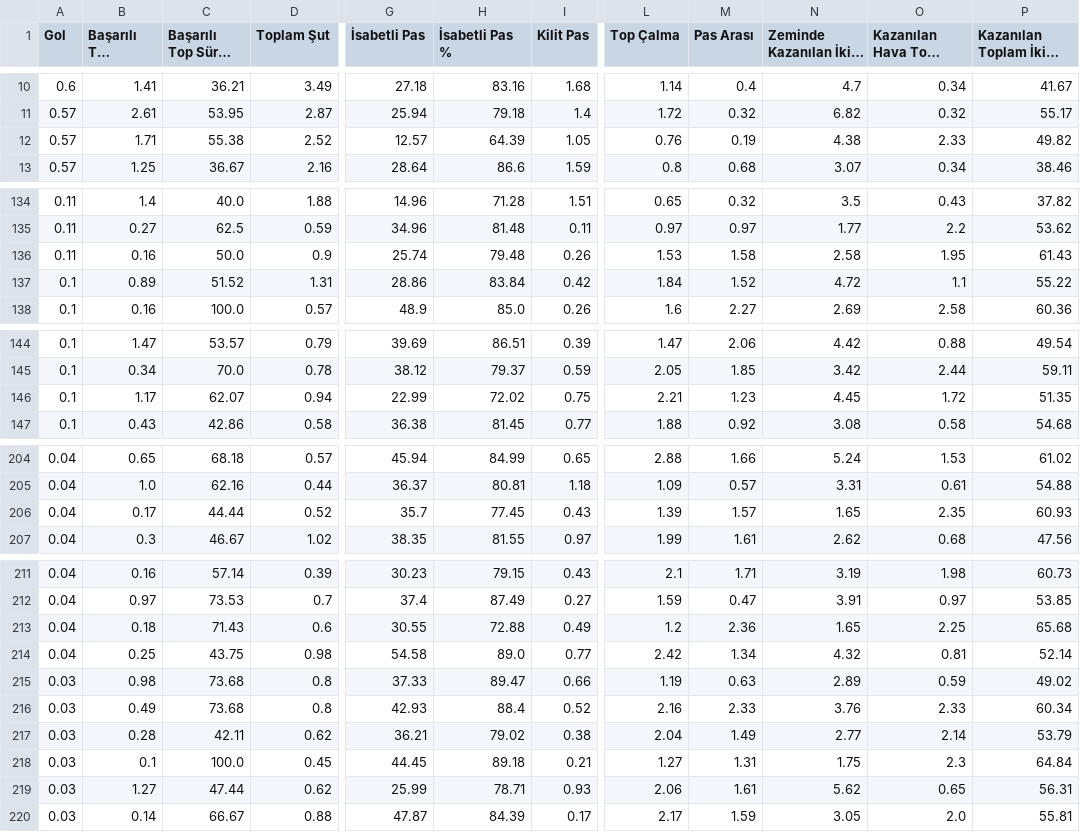
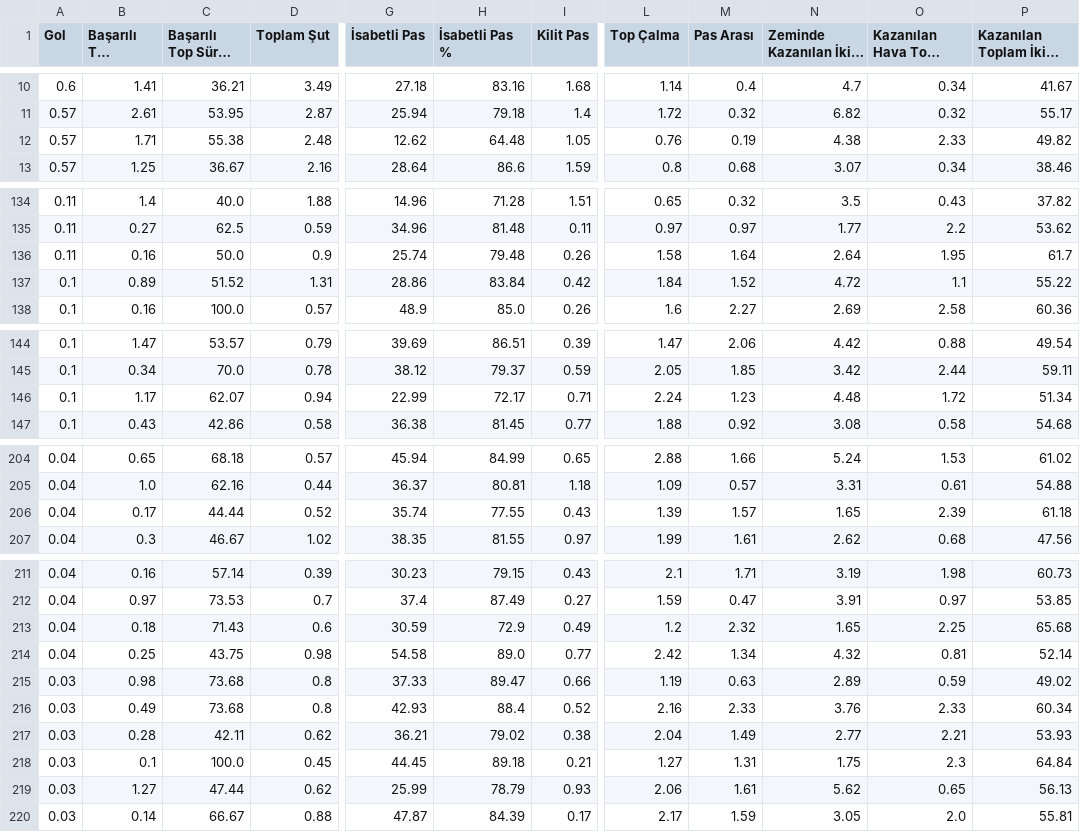
Before and after one commit to scatterradarcsv/csv_scatter_radar_15matches_per90_noPos, a CSV file: midfielders.csv, drawn as a sheet; only a part is shown, gaps mark what is left out; long unchanged cells end in …; the diff covers the shown part only; the diff names each change by its address in the sheet, - before the commit and + after, or states it on an @@ line.

Commit message:
Updated midfielders.csv

```diff
--- a/midfielders.csv
+++ b/midfielders.csv
-D12 (Toplam Şut): 2.52
+D12 (Toplam Şut): 2.48
-G12 (İsabetli Pas): 12.57
+G12 (İsabetli Pas): 12.62
-H12 (İsabetli Pas %): 64.39
+H12 (İsabetli Pas %): 64.48
-L136 (Top Çalma): 1.53
+L136 (Top Çalma): 1.58
-M136 (Pas Arası): 1.58
+M136 (Pas Arası): 1.64
-N136 (Zeminde Kazanılan İkili Mücadele): 2.58
+N136 (Zeminde Kazanılan İkili Mücadele): 2.64
-P136: 61.43
+P136: 61.7
-H146 (İsabetli Pas %): 72.02
+H146 (İsabetli Pas %): 72.17
-I146 (Kilit Pas): 0.75
+I146 (Kilit Pas): 0.71
-L146 (Top Çalma): 2.21
+L146 (Top Çalma): 2.24
-N146 (Zeminde Kazanılan İkili Mücadele): 4.45
+N146 (Zeminde Kazanılan İkili Mücadele): 4.48
-P146: 51.35
+P146: 51.34
-G206 (İsabetli Pas): 35.7
+G206 (İsabetli Pas): 35.74
-H206 (İsabetli Pas %): 77.45
+H206 (İsabetli Pas %): 77.55
-O206 (Kazanılan Hava Topu Mücadelesi): 2.35
+O206 (Kazanılan Hava Topu Mücadelesi): 2.39
-P206: 60.93
+P206: 61.18
-G213 (İsabetli Pas): 30.55
+G213 (İsabetli Pas): 30.59
-H213 (İsabetli Pas %): 72.88
+H213 (İsabetli Pas %): 72.9
-M213 (Pas Arası): 2.36
+M213 (Pas Arası): 2.32
-O217 (Kazanılan Hava Topu Mücadelesi): 2.14
+O217 (Kazanılan Hava Topu Mücadelesi): 2.21
-P217: 53.79
+P217: 53.93
-H219 (İsabetli Pas %): 78.71
+H219 (İsabetli Pas %): 78.79
-P219: 56.31
+P219: 56.13
```
Also changed, not shown: 20 edited cells elsewhere in this file.
